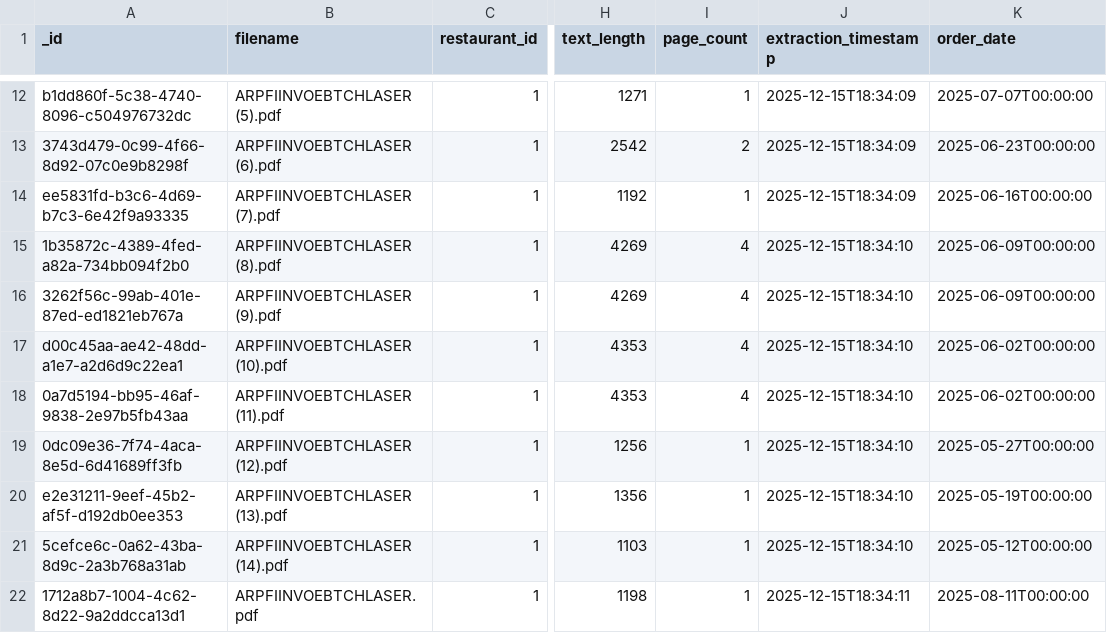
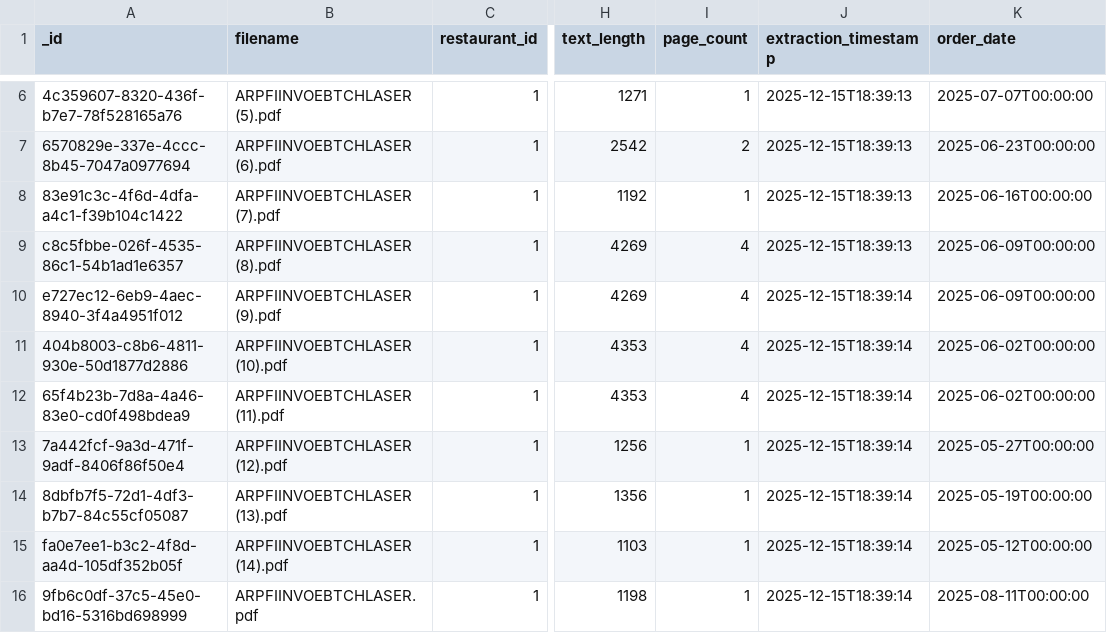
Before and after one commit to RestaurantPilot-AI/RestaurantPilot-AI-V2, a CSV file: data/database/invoices.csv, drawn as a sheet; only a part is shown, gaps mark what is left out; addresses are those after the commit; the diff covers the shown part only; the diff names each change by its address in the sheet, - before the commit and + after, or states it on an @@ line.

```diff
--- a/data/database/invoices.csv
+++ b/data/database/invoices.csv
-A6 (_id): b1dd860f-5c38-4740-8096-c504976732dc
+A6 (_id): 4c359607-8320-436f-b7e7-78f528165a76
-J6:J8 (extraction_timestamp): 2025-12-15T18:34:09
+J6:J8 (extraction_timestamp): 2025-12-15T18:39:13
-A7 (_id): 3743d479-0c99-4f66-8d92-07c0e9b8298f
+A7 (_id): 6570829e-337e-4ccc-8b45-7047a0977694
-A8 (_id): ee5831fd-b3c6-4d69-b7c3-6e42f9a93335
+A8 (_id): 83e91c3c-4f6d-4dfa-a4c1-f39b104c1422
-A9 (_id): 1b35872c-4389-4fed-a82a-734bb094f2b0
+A9 (_id): c8c5fbbe-026f-4535-86c1-54b1ad1e6357
-J9 (extraction_timestamp): 2025-12-15T18:34:10
+J9 (extraction_timestamp): 2025-12-15T18:39:13
-A10 (_id): 3262f56c-99ab-401e-87ed-ed1821eb767a
+A10 (_id): e727ec12-6eb9-4aec-8940-3f4a4951f012
-J10:J15 (extraction_timestamp): 2025-12-15T18:34:10
+J10:J15 (extraction_timestamp): 2025-12-15T18:39:14
-A11 (_id): d00c45aa-ae42-48dd-a1e7-a2d6d9c22ea1
+A11 (_id): 404b8003-c8b6-4811-930e-50d1877d2886
-A12 (_id): 0a7d5194-bb95-46af-9838-2e97b5fb43aa
+A12 (_id): 65f4b23b-7d8a-4a46-83e0-cd0f498bdea9
-A13 (_id): 0dc09e36-7f74-4aca-8e5d-6d41689ff3fb
+A13 (_id): 7a442fcf-9a3d-471f-9adf-8406f86f50e4
-A14 (_id): e2e31211-9eef-45b2-af5f-d192db0ee353
+A14 (_id): 8dbfb7f5-72d1-4df3-b7b7-84c55cf05087
-A15 (_id): 5cefce6c-0a62-43ba-8d9c-2a3b768a31ab
+A15 (_id): fa0e7ee1-b3c2-4f8d-aa4d-105df352b05f
-A16 (_id): 1712a8b7-1004-4c62-8d22-9a2ddcca13d1
+A16 (_id): 9fb6c0df-37c5-45e0-bd16-5316bd698999
-J16 (extraction_timestamp): 2025-12-15T18:34:11
+J16 (extraction_timestamp): 2025-12-15T18:39:14
```
Also changed, not shown: 6 removed rows and 8 edited cells elsewhere in this file, 3 other files.
